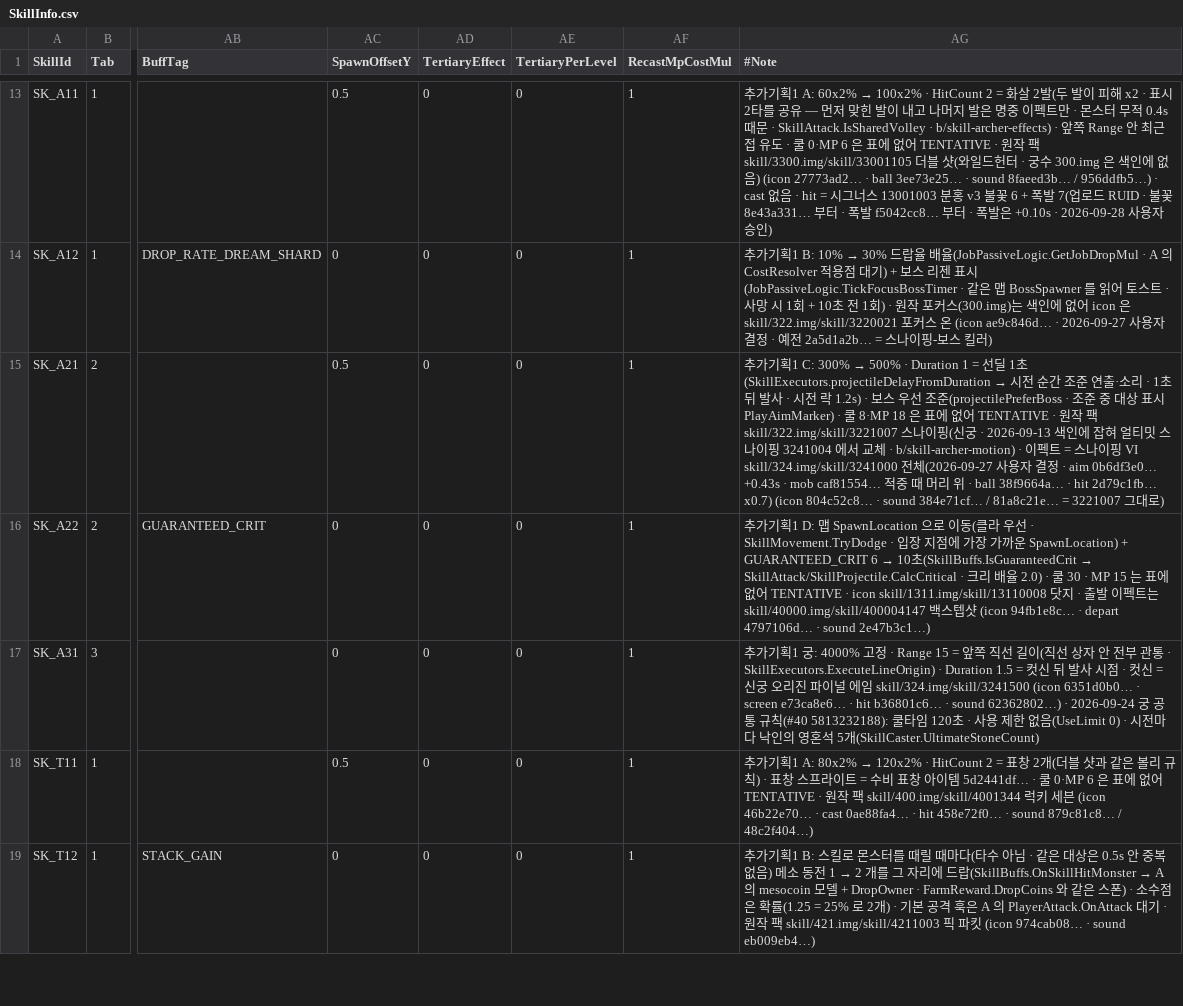
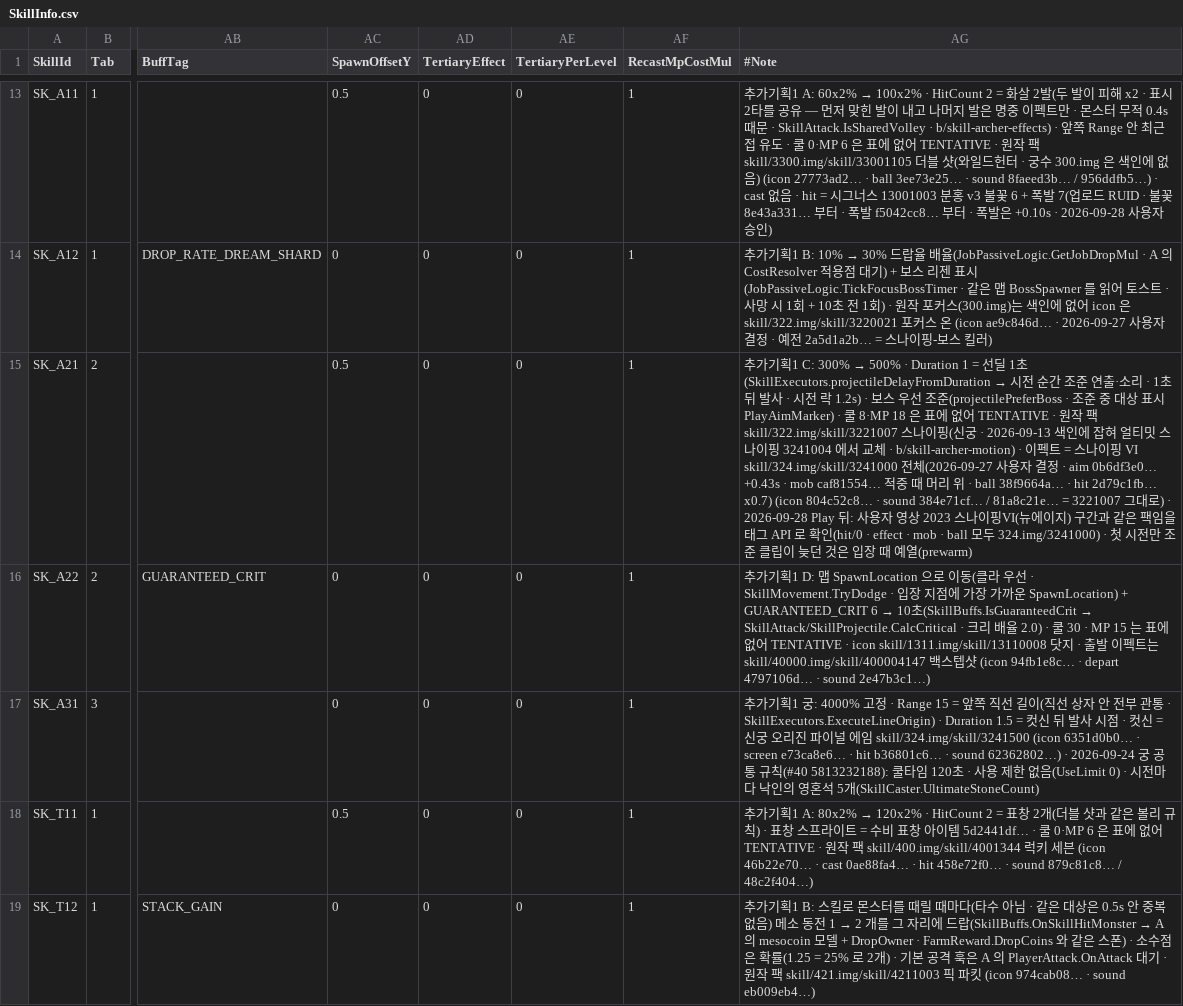
Before and after one commit to alsrn5172/villagedefense, a CSV file: RootDesk/MyDesk/SkillInfo.csv, drawn as a sheet; only a part is shown, gaps mark what is left out; the diff names each change by its address in the sheet, - before the commit and + after, or states it on an @@ line.

```diff
--- a/RootDesk/MyDesk/SkillInfo.csv
+++ b/RootDesk/MyDesk/SkillInfo.csv
-AG15 (#Note): …로)
+AG15 (#Note): …로) · 2026-09-28 Play 뒤: 사용자 영상 2023 스나이핑VI(뉴에이지) 구간과 같은 팩임을 태그 API 로 확인(hit/0 · effect · mob · ball 모두 324.img/3241000) · 첫 시전만 조준 클립이 늦던 것은 입장 때 예열(prewarm)
```
Also changed, not shown: 2 other files.
